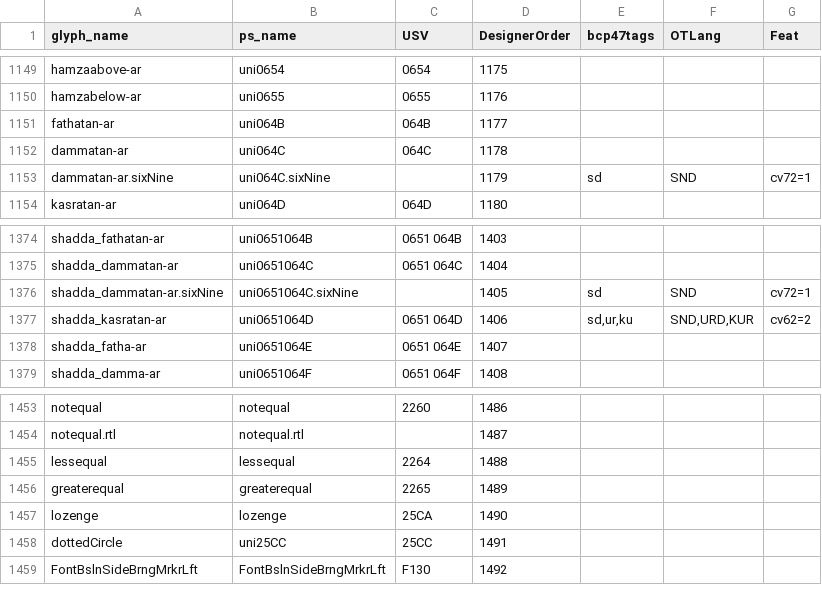
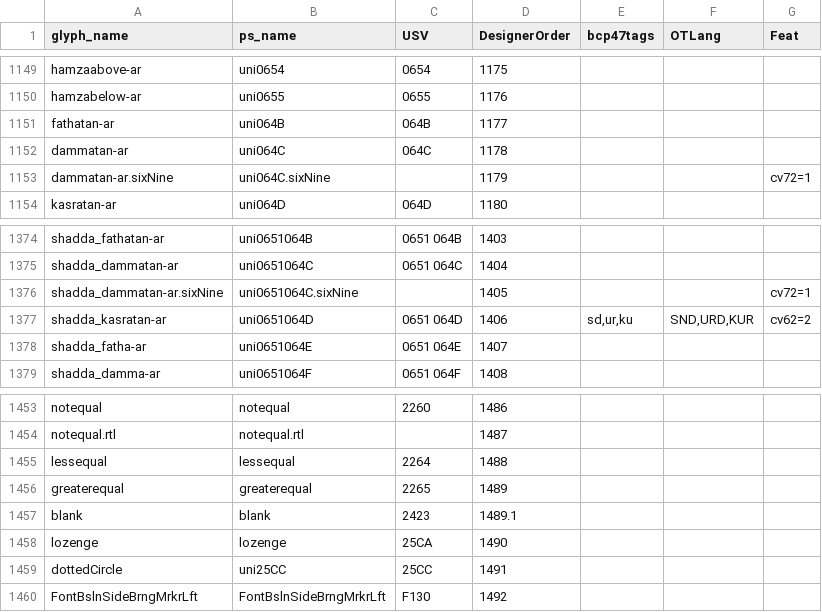
Before and after one commit to silnrsi/font-harmattan, a CSV file: source/glyph_data.csv, drawn as a sheet; only a part is shown, gaps mark what is left out.

Commit message:
adjust glyph_data.csv
"six nine" dammatan no longer the default for Sindhi;  add U+2423 from absGlyphList

```diff
--- a/source/glyph_data.csv
+++ b/source/glyph_data.csv
@@ -1152,3 +1152,3 @@ fathatan-ar,uni064B,064B,1177,,,
 dammatan-ar,uni064C,064C,1178,,,
-dammatan-ar.sixNine,uni064C.sixNine,,1179,sd,SND,cv72=1
+dammatan-ar.sixNine,uni064C.sixNine,,1179,,,cv72=1
 kasratan-ar,uni064D,064D,1180,,,
@@ -1375,3 +1375,3 @@ shadda_fathatan-ar,uni0651064B,0651 064B,1403,,,
 shadda_dammatan-ar,uni0651064C,0651 064C,1404,,,
-shadda_dammatan-ar.sixNine,uni0651064C.sixNine,,1405,sd,SND,cv72=1
+shadda_dammatan-ar.sixNine,uni0651064C.sixNine,,1405,,,cv72=1
 shadda_kasratan-ar,uni0651064D,0651 064D,1406,"sd,ur,ku","SND,URD,KUR",cv62=2
@@ -1456,2 +1456,3 @@ lessequal,lessequal,2264,1488,,,
 greaterequal,greaterequal,2265,1489,,,
+blank,blank,2423,1489.1,,,
 lozenge,lozenge,25CA,1490,,,
```
